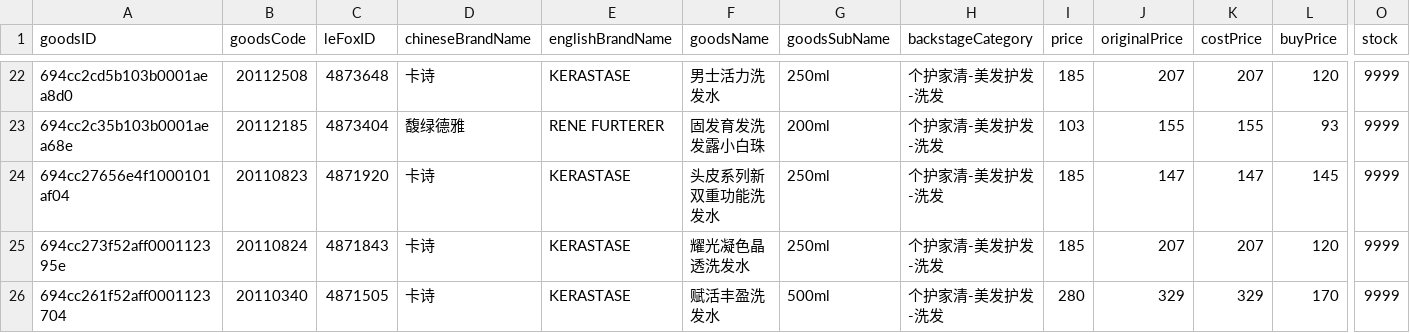
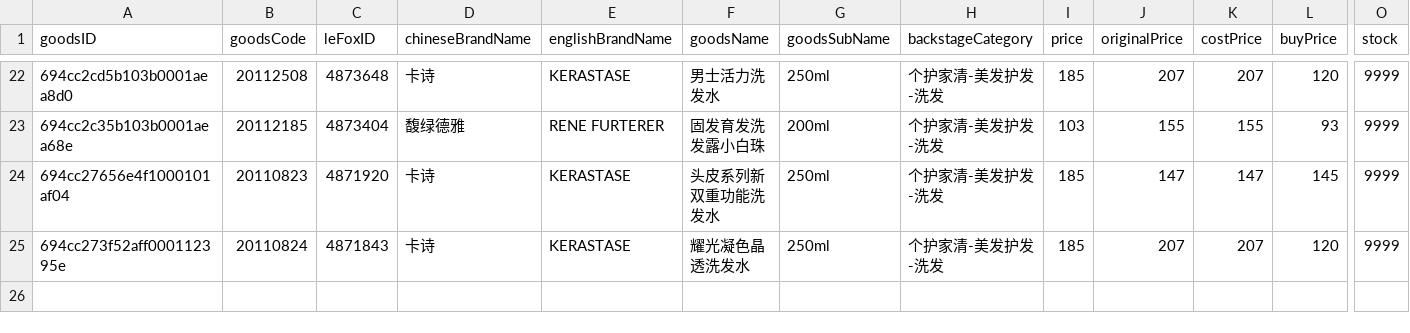
Before and after one commit to sophia-zhang-qwq/cdf-tracker, a CSV file: pvg/shampoo.csv, drawn as a sheet; only a part is shown, gaps mark what is left out; rows hold the shown columns only; the diff names each change by its address in the sheet, - before the commit and + after, or states it on an @@ line.

```diff
--- a/pvg/shampoo.csv
+++ b/pvg/shampoo.csv
-row 26: 694cc261f52aff0001123704 | 20110340 | 4871505 | 卡诗 | KERASTASE | 赋活丰盈洗发水 | 500ml | 个护家清-美发护发-洗发 | 280 | 329 | 329 | 170 | 9999
```
Also changed, not shown: 2 other files.
